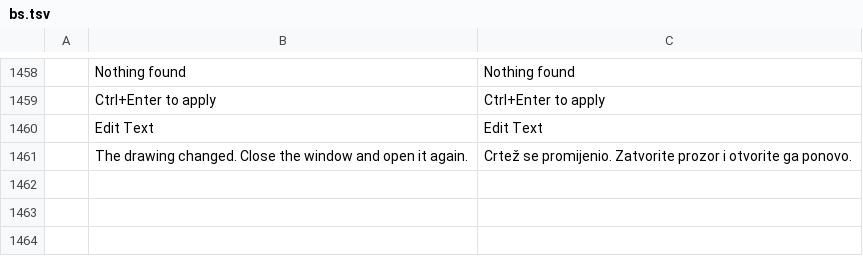
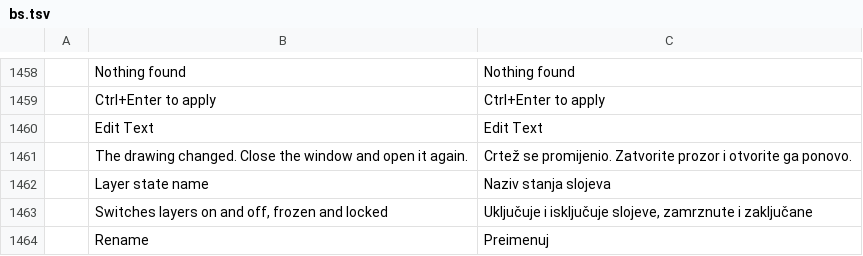
Before and after one commit to storytold/cadcraft, a TSV file: crates/ui-egui/src/i18n/bs.tsv, drawn as a sheet; only a part is shown, gaps mark what is left out; the diff names each change by its address in the sheet, - before the commit and + after, or states it on an @@ line.

```diff
--- a/crates/ui-egui/src/i18n/bs.tsv
+++ b/crates/ui-egui/src/i18n/bs.tsv
+row 1462:  | Layer state name | Naziv stanja slojeva
+row 1463:  | Switches layers on and off, frozen and locked | Uključuje i isključuje slojeve, zamrznute i zaključane
+row 1464:  | Rename | Preimenuj
```
Also changed, not shown: crates/ui-egui/src/i18n/ka.tsv, crates/ui-egui/src/i18n/vi.tsv, 1 other file.
